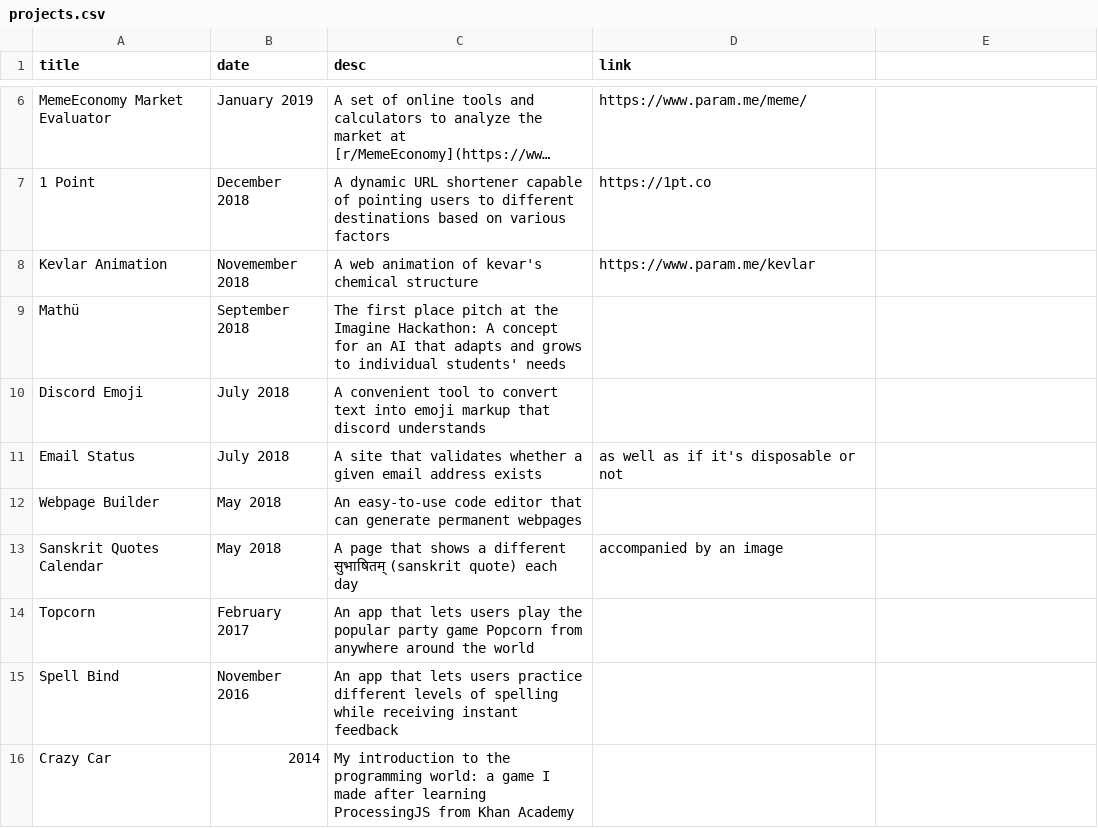
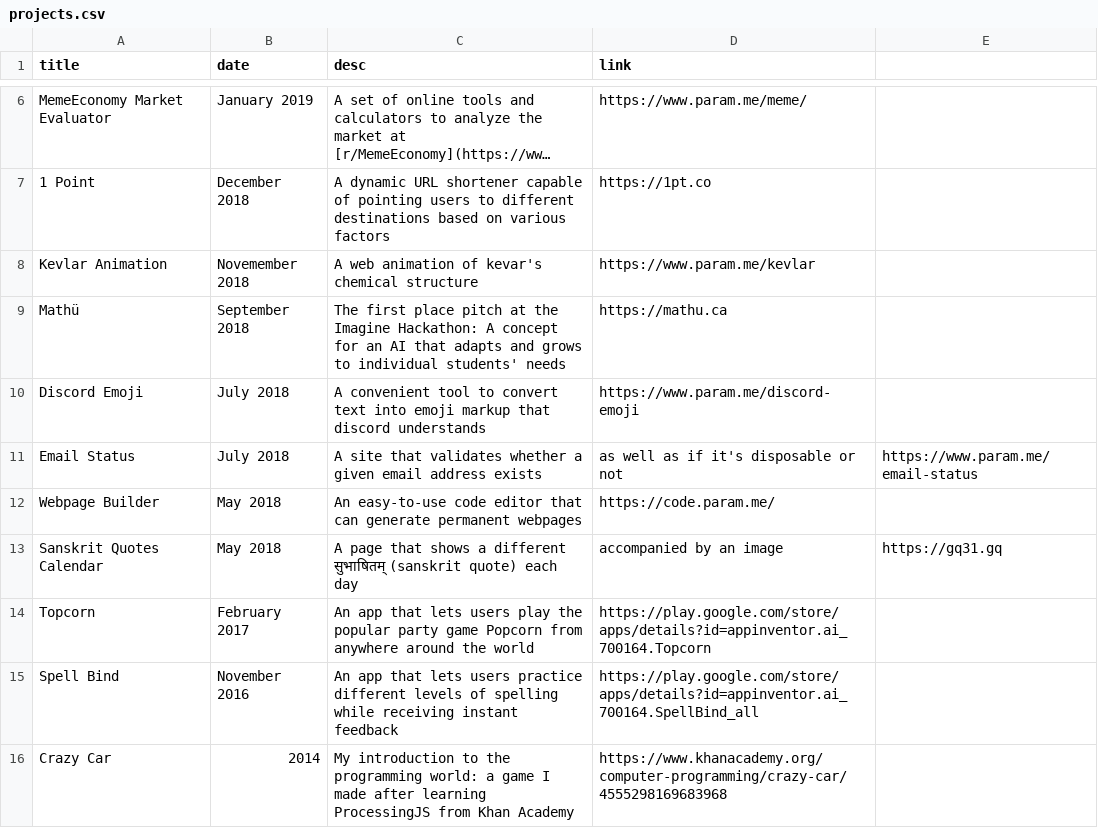
Before and after one commit to paramt/projects, a CSV file: _data/projects.csv, drawn as a sheet; only a part is shown, gaps mark what is left out; long unchanged cells end in …; the diff names each change by its address in the sheet, - before the commit and + after, or states it on an @@ line.

Commit message:
Add links to projects in CSV file

```diff
--- a/_data/projects.csv
+++ b/_data/projects.csv
-D9 (link): (empty)
+D9 (link): https://mathu.ca
-D10 (link): (empty)
+D10 (link): https://www.param.me/discord-emoji
-E11: (empty)
+E11: https://www.param.me/email-status
-D12 (link): (empty)
+D12 (link): https://code.param.me/
-E13: (empty)
+E13: https://gq31.gq
-D14 (link): (empty)
+D14 (link): https://play.google.com/store/apps/details?id=appinventor.ai_700164.Topcorn
-D15 (link): (empty)
+D15 (link): https://play.google.com/store/apps/details?id=appinventor.ai_700164.SpellBind_all
-D16 (link): (empty)
+D16 (link): https://www.khanacademy.org/computer-programming/crazy-car/4555298169683968
```
